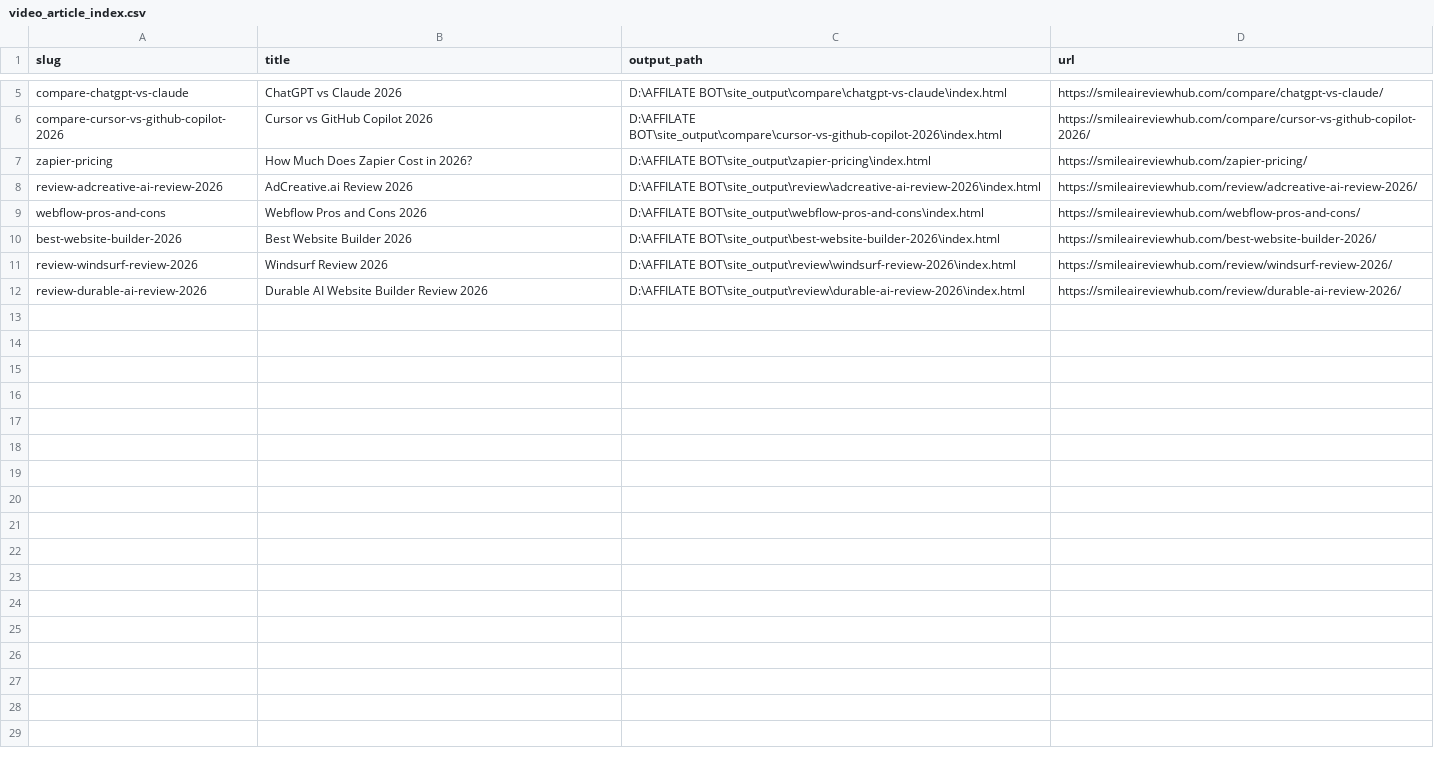
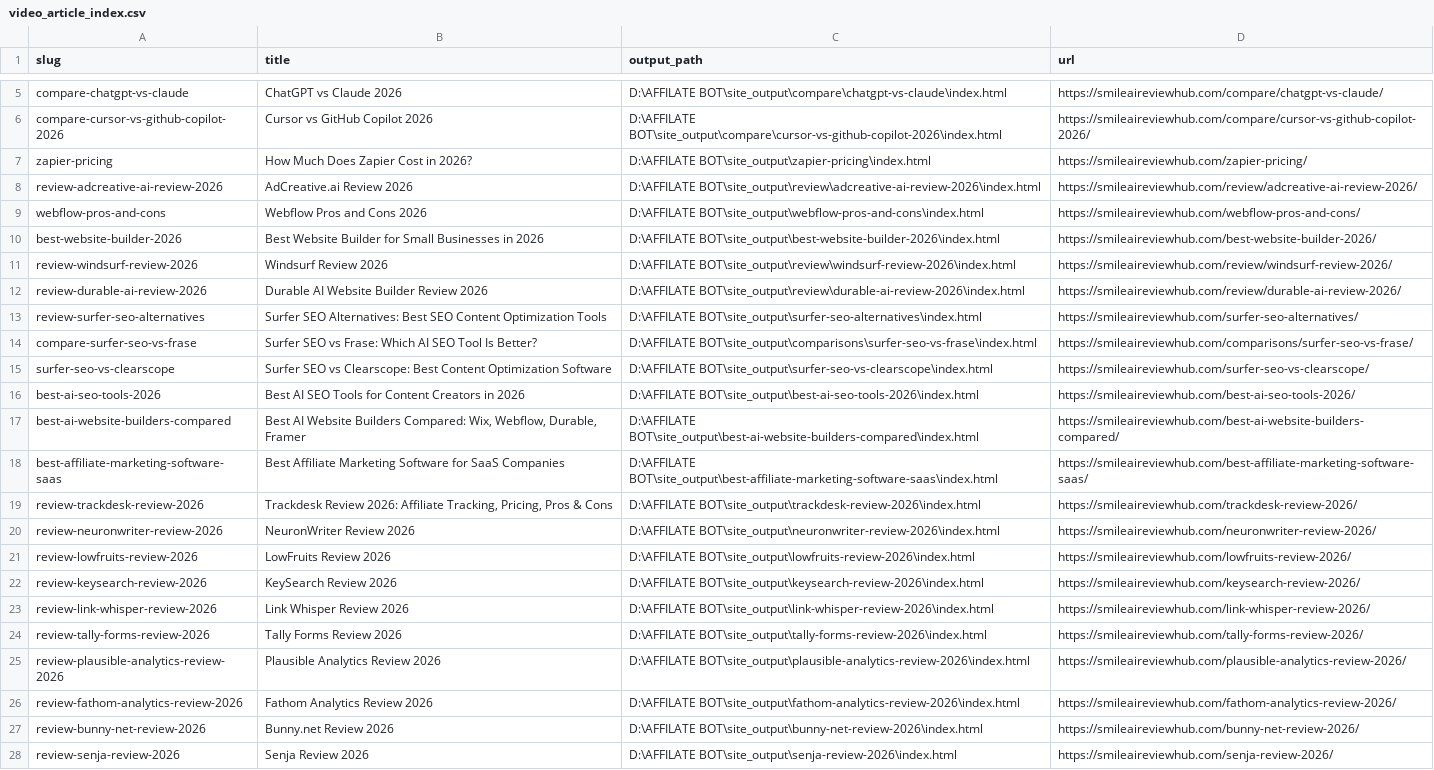
Before and after one commit to tuanpk1977/affiliate-bot, a CSV file: data/video_article_index.csv, drawn as a sheet; only a part is shown, gaps mark what is left out; the diff covers the shown part only.

Commit message:
Publish trend articles and attach YouTube reviews

```diff
--- a/data/video_article_index.csv
+++ b/data/video_article_index.csv
@@ -9,4 +9,20 @@ review-adcreative-ai-review-2026,AdCreative.ai Review 2026,D:\AFFILATE BOT\site_
 webflow-pros-and-cons,Webflow Pros and Cons 2026,D:\AFFILATE BOT\site_output\webflow-pros-and-cons\index.html,https://smileaireviewhub.com/webflow-pros-and-cons/
-best-website-builder-2026,Best Website Builder 2026,D:\AFFILATE BOT\site_output\best-website-builder-2026\index.html,https://smileaireviewhub.com/best-website-builder-2026/
+best-website-builder-2026,Best Website Builder for Small Businesses in 2026,D:\AFFILATE BOT\site_output\best-website-builder-2026\index.html,https://smileaireviewhub.com/best-website-builder-2026/
 review-windsurf-review-2026,Windsurf Review 2026,D:\AFFILATE BOT\site_output\review\windsurf-review-2026\index.html,https://smileaireviewhub.com/review/windsurf-review-2026/
 review-durable-ai-review-2026,Durable AI Website Builder Review 2026,D:\AFFILATE BOT\site_output\review\durable-ai-review-2026\index.html,https://smileaireviewhub.com/review/durable-ai-review-2026/
+review-surfer-seo-alternatives,Surfer SEO Alternatives: Best SEO Content Optimization Tools,D:\AFFILATE BOT\site_output\surfer-seo-alternatives\index.html,https://smileaireviewhub.com/surfer-seo-alternatives/
+compare-surfer-seo-vs-frase,Surfer SEO vs Frase: Which AI SEO Tool Is Better?,D:\AFFILATE BOT\site_output\comparisons\surfer-seo-vs-frase\index.html,https://smileaireviewhub.com/comparisons/surfer-seo-vs-frase/
+surfer-seo-vs-clearscope,Surfer SEO vs Clearscope: Best Content Optimization Software,D:\AFFILATE BOT\site_output\surfer-seo-vs-clearscope\index.html,https://smileaireviewhub.com/surfer-seo-vs-clearscope/
+best-ai-seo-tools-2026,Best AI SEO Tools for Content Creators in 2026,D:\AFFILATE BOT\site_output\best-ai-seo-tools-2026\index.html,https://smileaireviewhub.com/best-ai-seo-tools-2026/
+best-ai-website-builders-compared,"Best AI Website Builders Compared: Wix, Webflow, Durable, Framer",D:\AFFILATE BOT\site_output\best-ai-website-builders-compared\index.html,https://smileaireviewhub.com/best-ai-website-builders-compared/
+best-affiliate-marketing-software-saas,Best Affiliate Marketing Software for SaaS Companies,D:\AFFILATE BOT\site_output\best-affiliate-marketing-software-saas\index.html,https://smileaireviewhub.com/best-affiliate-marketing-software-saas/
+review-trackdesk-review-2026,"Trackdesk Review 2026: Affiliate Tracking, Pricing, Pros & Cons",D:\AFFILATE BOT\site_output\trackdesk-review-2026\index.html,https://smileaireviewhub.com/trackdesk-review-2026/
+review-neuronwriter-review-2026,NeuronWriter Review 2026,D:\AFFILATE BOT\site_output\neuronwriter-review-2026\index.html,https://smileaireviewhub.com/neuronwriter-review-2026/
+review-lowfruits-review-2026,LowFruits Review 2026,D:\AFFILATE BOT\site_output\lowfruits-review-2026\index.html,https://smileaireviewhub.com/lowfruits-review-2026/
+review-keysearch-review-2026,KeySearch Review 2026,D:\AFFILATE BOT\site_output\keysearch-review-2026\index.html,https://smileaireviewhub.com/keysearch-review-2026/
+review-link-whisper-review-2026,Link Whisper Review 2026,D:\AFFILATE BOT\site_output\link-whisper-review-2026\index.html,https://smileaireviewhub.com/link-whisper-review-2026/
+review-tally-forms-review-2026,Tally Forms Review 2026,D:\AFFILATE BOT\site_output\tally-forms-review-2026\index.html,https://smileaireviewhub.com/tally-forms-review-2026/
+review-plausible-analytics-review-2026,Plausible Analytics Review 2026,D:\AFFILATE BOT\site_output\plausible-analytics-review-2026\index.html,https://smileaireviewhub.com/plausible-analytics-review-2026/
+review-fathom-analytics-review-2026,Fathom Analytics Review 2026,D:\AFFILATE BOT\site_output\fathom-analytics-review-2026\index.html,https://smileaireviewhub.com/fathom-analytics-review-2026/
+review-bunny-net-review-2026,Bunny.net Review 2026,D:\AFFILATE BOT\site_output\bunny-net-review-2026\index.html,https://smileaireviewhub.com/bunny-net-review-2026/
+review-senja-review-2026,Senja Review 2026,D:\AFFILATE BOT\site_output\senja-review-2026\index.html,https://smileaireviewhub.com/senja-review-2026/
```
Also changed, not shown: 11 added rows and 2 edited cells elsewhere in this file, video_output/upload_links.csv, 55 other files.
